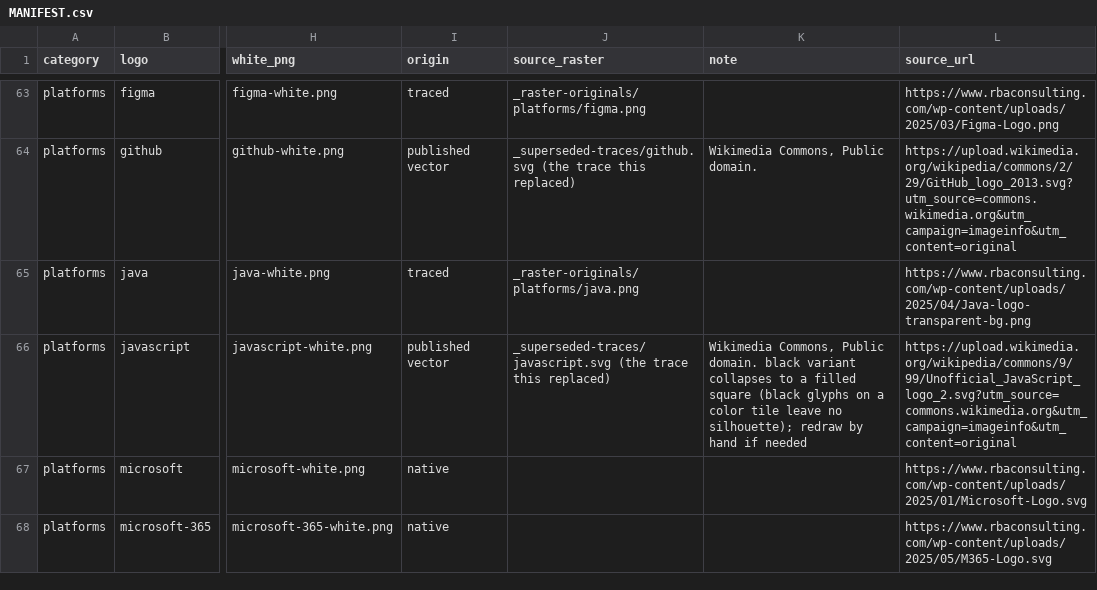
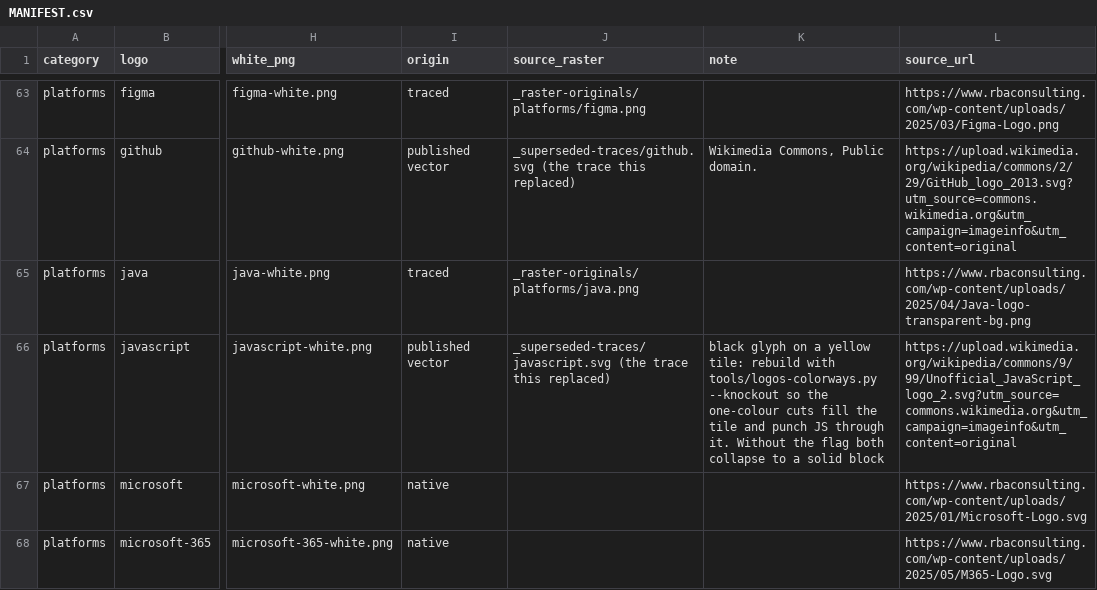
Before and after one commit to ahickey-rba/rba-design-system, a CSV file: assets/logo-library/MANIFEST.csv, drawn as a sheet; only a part is shown, gaps mark what is left out; the diff names each change by its address in the sheet, - before the commit and + after, or states it on an @@ line.

```diff
--- a/assets/logo-library/MANIFEST.csv
+++ b/assets/logo-library/MANIFEST.csv
-K66 (note): Wikimedia Commons, Public domain. black variant collapses to a filled square (black glyphs on a color tile leave no silhouette); redraw by hand if needed
+K66 (note): black glyph on a yellow tile: rebuild with tools/logos-colorways.py --knockout so the one-colour cuts fill the tile and punch JS through it. Without the flag both collapse to a solid block
```
Also changed, not shown: 9 other files.
